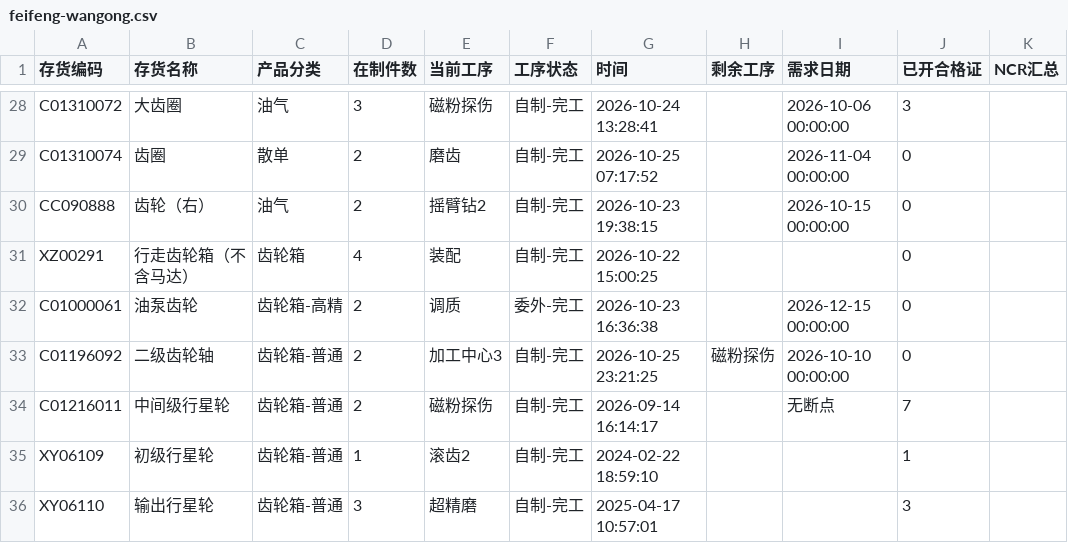
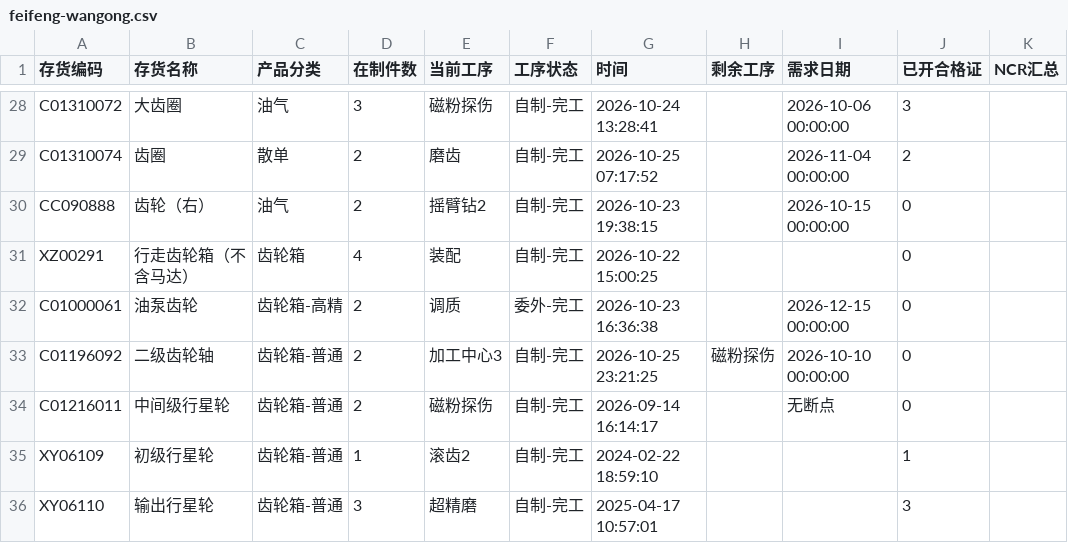
Before and after one commit to ZhanghaoWorkbuddy10/action-board, a CSV file: feifeng-wangong.csv, drawn as a sheet; only a part is shown, gaps mark what is left out; the diff covers the shown part only; the diff names each change by its address in the sheet, - before the commit and + after, or states it on an @@ line.

```diff
--- a/feifeng-wangong.csv
+++ b/feifeng-wangong.csv
-J29 (已开合格证): 0
+J29 (已开合格证): 2
-J34 (已开合格证): 7
+J34 (已开合格证): 0
```
Also changed, not shown: 2 added rows, 2 removed rows and 14 edited cells elsewhere in this file.
